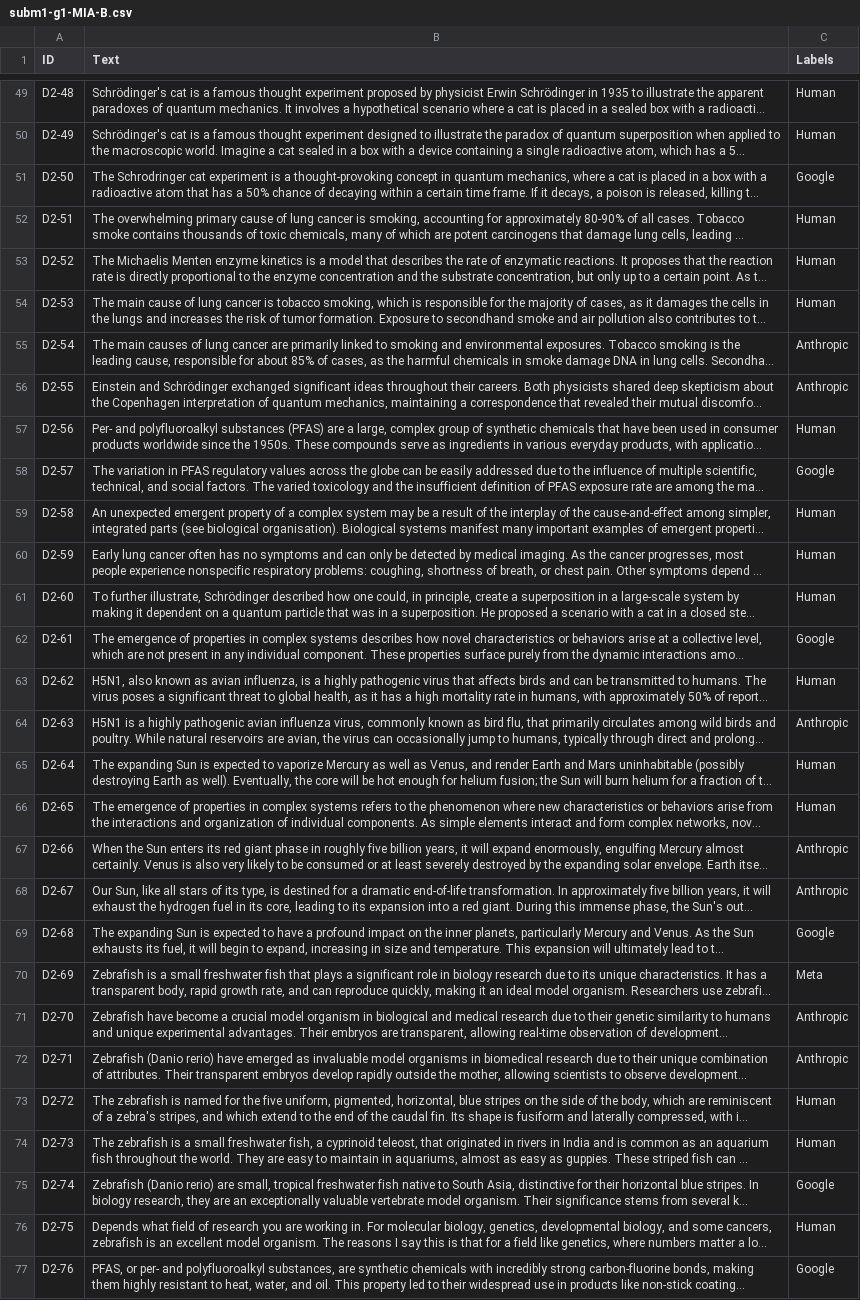
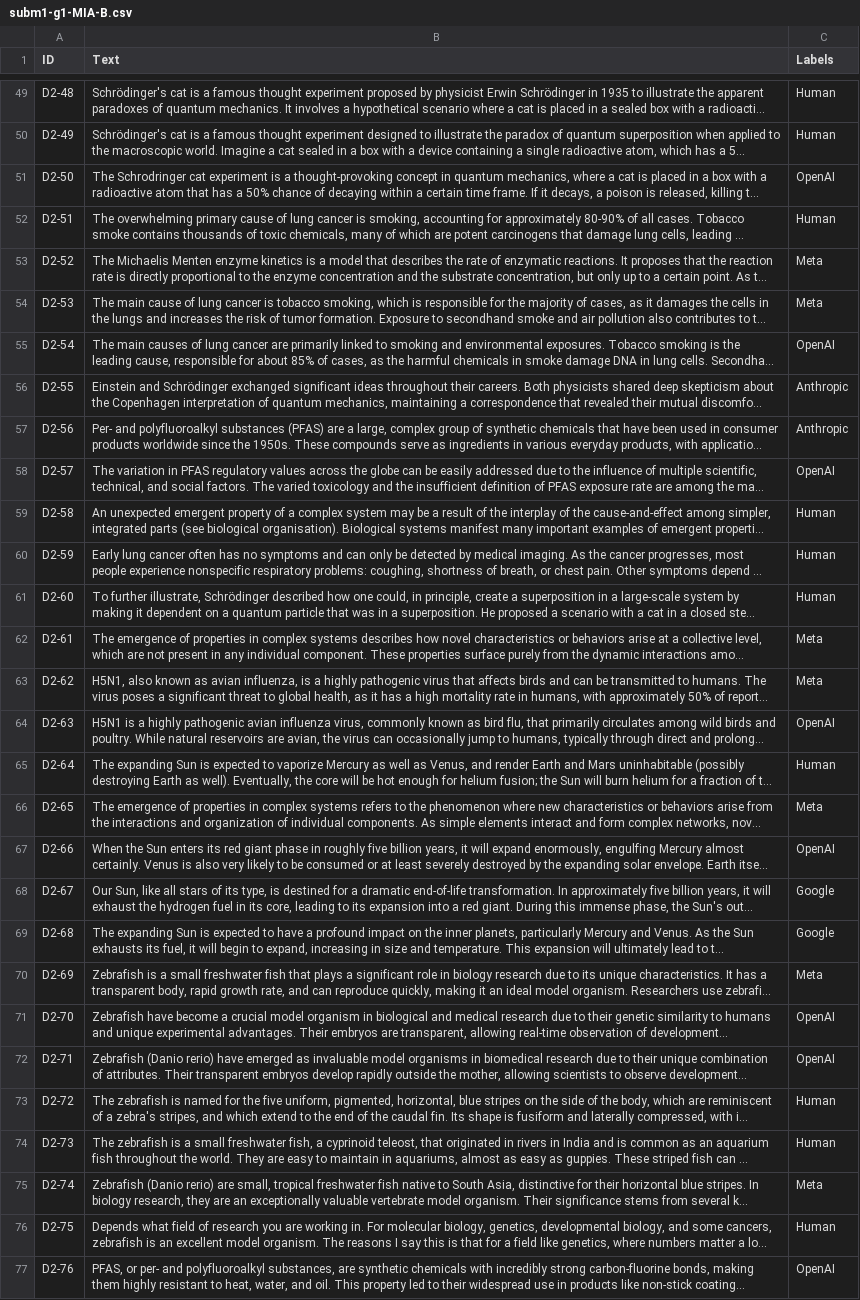
Before and after one commit to Luismpso/AP1, a CSV file: Subm1/subm1-g1-MIA-B.csv, drawn as a sheet; only a part is shown, gaps mark what is left out; long unchanged cells end in …; the diff covers the shown part only; the diff names each change by its address in the sheet, - before the commit and + after, or states it on an @@ line.

```diff
--- a/Subm1/subm1-g1-MIA-B.csv
+++ b/Subm1/subm1-g1-MIA-B.csv
-C51 (Labels): Google
+C51 (Labels): OpenAI
-C53:C54 (Labels): Human
+C53:C54 (Labels): Meta
-C55 (Labels): Anthropic
+C55 (Labels): OpenAI
-C57 (Labels): Human
+C57 (Labels): Anthropic
-C58 (Labels): Google
+C58 (Labels): OpenAI
-C62 (Labels): Google
+C62 (Labels): Meta
-C63 (Labels): Human
+C63 (Labels): Meta
-C64 (Labels): Anthropic
+C64 (Labels): OpenAI
-C66 (Labels): Human
+C66 (Labels): Meta
-C67 (Labels): Anthropic
+C67 (Labels): OpenAI
-C68 (Labels): Anthropic
+C68 (Labels): Google
-C71:C72 (Labels): Anthropic
+C71:C72 (Labels): OpenAI
-C75 (Labels): Google
+C75 (Labels): Meta
-C77 (Labels): Google
+C77 (Labels): OpenAI
```
Also changed, not shown: 45 edited cells elsewhere in this file, Subm1/subm1-g1-MIA-A.csv, 13 other files.
